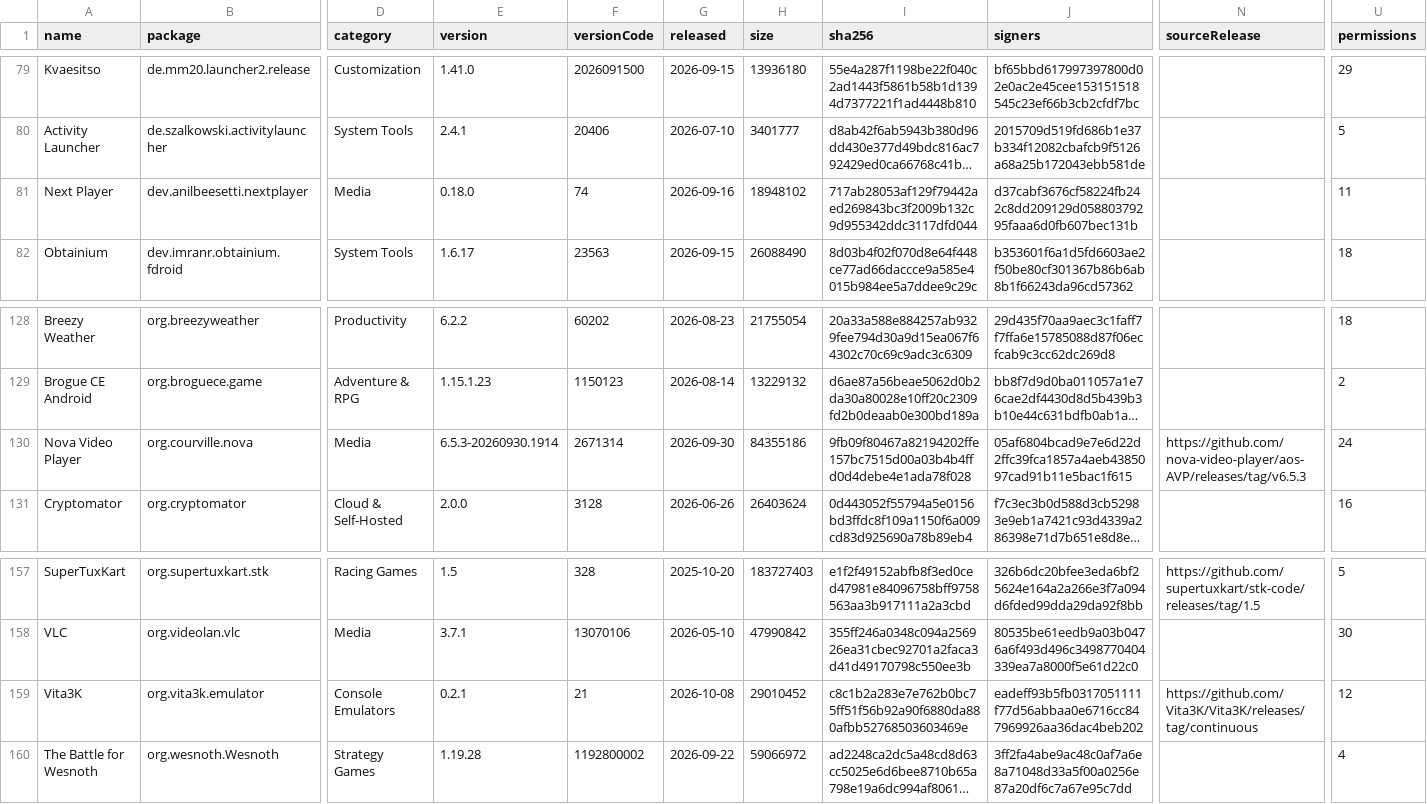
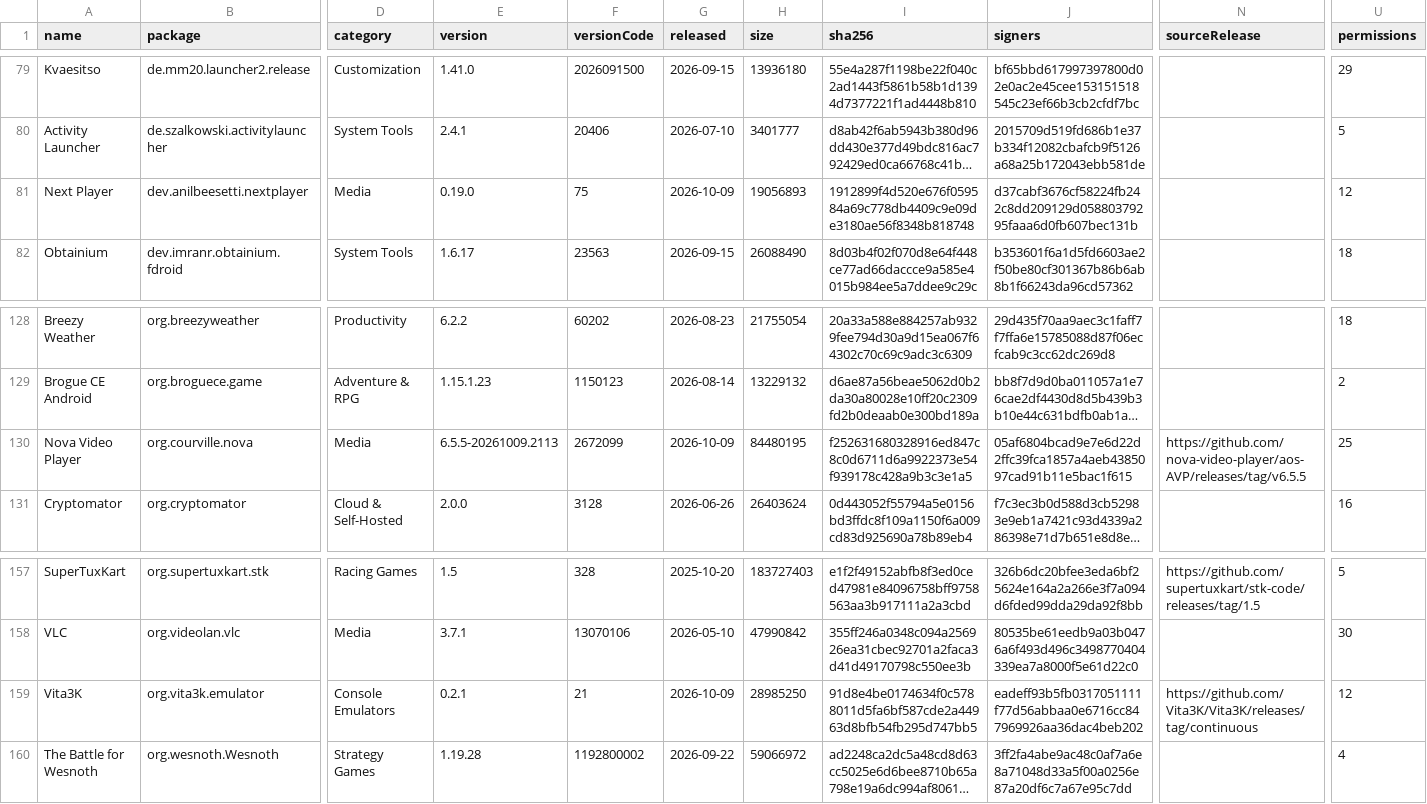
Before and after one commit to 2113apps/verified-android-apps, a CSV file: apps.csv, drawn as a sheet; only a part is shown, gaps mark what is left out; long unchanged cells end in …; the diff names each change by its address in the sheet, - before the commit and + after, or states it on an @@ line.

```diff
--- a/apps.csv
+++ b/apps.csv
-E81 (version): 0.18.0
+E81 (version): 0.19.0
-F81 (versionCode): 74
+F81 (versionCode): 75
-G81 (released): 2026-09-16
+G81 (released): 2026-10-09
-H81 (size): 18948102
+H81 (size): 19056893
-I81 (sha256): 717ab28053af129f79442aed269843bc3f2009b132c9d955342ddc3117dfd044
+I81 (sha256): 1912899f4d520e676f059584a69c778db4409c9e09de3180ae56f8348b818748
-U81 (permissions): 11
+U81 (permissions): 12
-E130 (version): 6.5.3-20260930.1914
+E130 (version): 6.5.5-20261009.2113
-F130 (versionCode): 2671314
+F130 (versionCode): 2672099
-G130 (released): 2026-09-30
+G130 (released): 2026-10-09
-H130 (size): 84355186
+H130 (size): 84480195
-I130 (sha256): 9fb09f80467a82194202ffe157bc7515d00a03b4b4ffd0d4debe4e1ada78f028
+I130 (sha256): f252631680328916ed847c8c0d6711d6a9922373e54f939178c428a9b3c3e1a5
-N130 (sourceRelease): https://github.com/nova-video-player/aos-AVP/releases/tag/v6.5.3
+N130 (sourceRelease): https://github.com/nova-video-player/aos-AVP/releases/tag/v6.5.5
-U130 (permissions): 24
+U130 (permissions): 25
-G159 (released): 2026-10-08
+G159 (released): 2026-10-09
-H159 (size): 29010452
+H159 (size): 28985250
-I159 (sha256): c8c1b2a283e7e762b0bc75ff51f56b92a90f6880da880afbb52768503603469e
+I159 (sha256): 91d8e4be0174634f0c5788011d5fa6bf587cde2a44963d8bfb54fb295d747bb5
```
Also changed, not shown: 1 other file.
